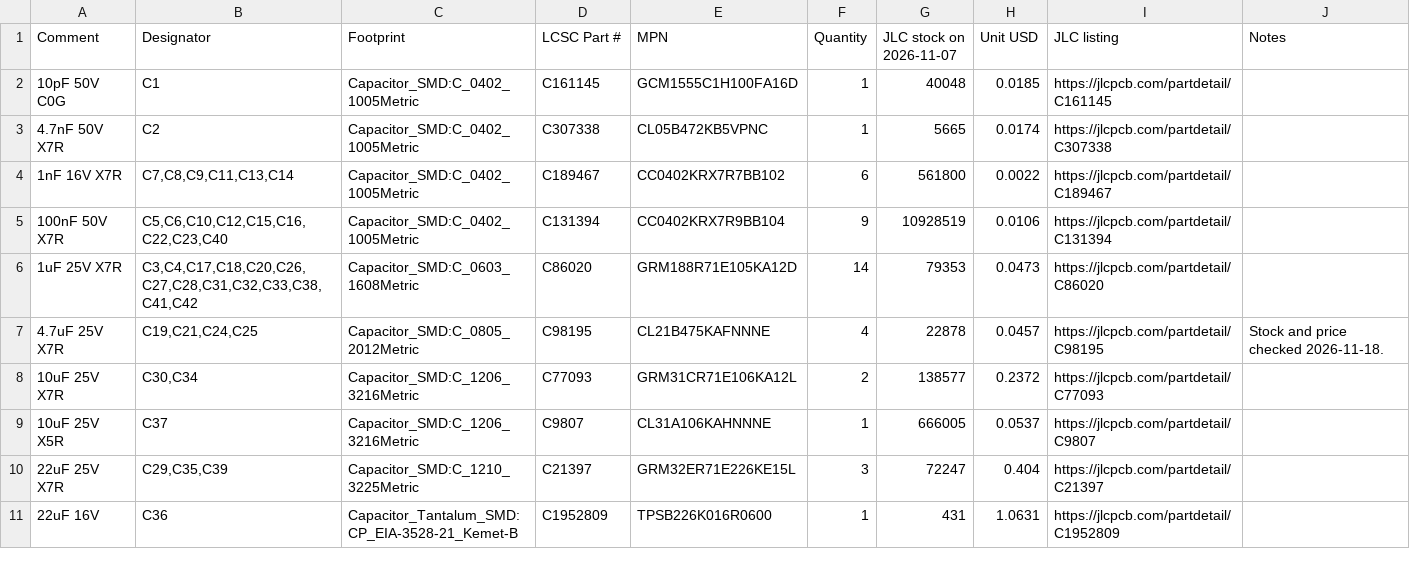
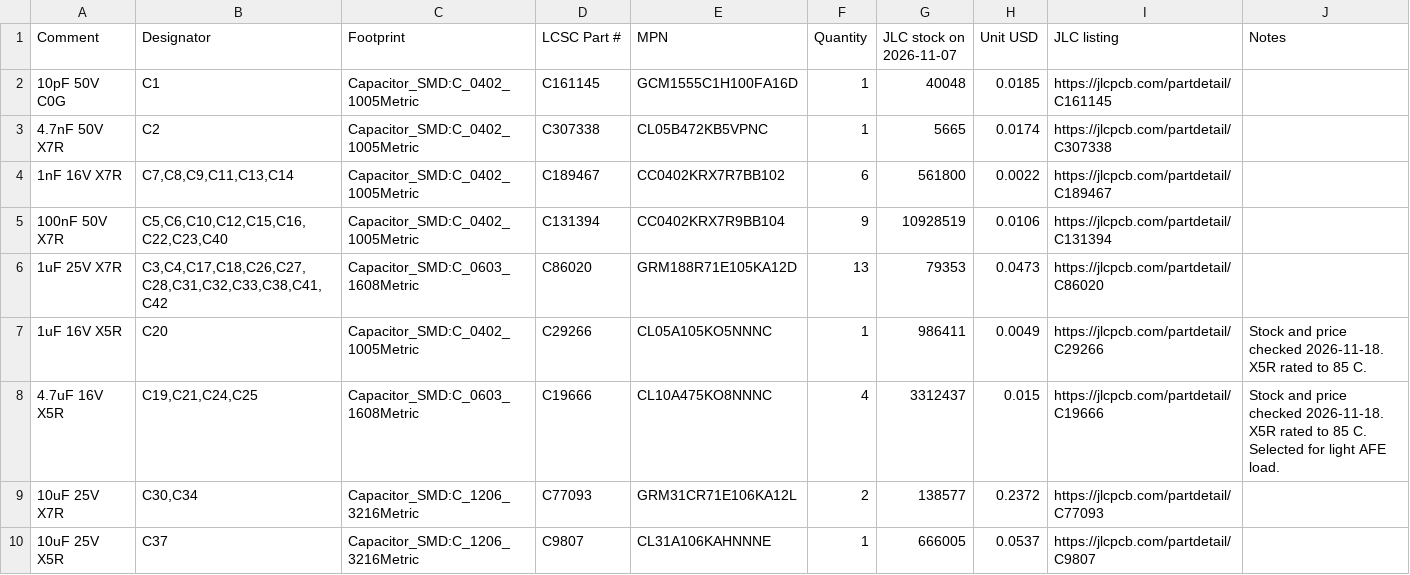
Before and after one commit to MAWoodMain/SigCapHW, a CSV file: BOM.csv, drawn as a sheet; only a part is shown; the shorter side is filled out with more unchanged rows.

Commit message:
Shrink LM27762 reservoir and flying capacitor footprints

```diff
--- a/BOM.csv
+++ b/BOM.csv
@@ -5,4 +5,5 @@ Comment,Designator,Footprint,LCSC Part #,MPN,Quantity,JLC stock on 2026-11-07,Un
 100nF 50V X7R,"C5,C6,C10,C12,C15,C16,C22,C23,C40",Capacitor_SMD:C_0402_1005Metric,C131394,CC0402KRX7R9BB104,9,10928519,0.0106,https://jlcpcb.com/partdetail/C131394,
-1uF 25V X7R,"C3,C4,C17,C18,C20,C26,C27,C28,C31,C32,C33,C38,C41,C42",Capacitor_SMD:C_0603_1608Metric,C86020,GRM188R71E105KA12D,14,79353,0.0473,https://jlcpcb.com/partdetail/C86020,
-4.7uF 25V X7R,"C19,C21,C24,C25",Capacitor_SMD:C_0805_2012Metric,C98195,CL21B475KAFNNNE,4,22878,0.0457,https://jlcpcb.com/partdetail/C98195,Stock and price checked 2026-11-18.
+1uF 25V X7R,"C3,C4,C17,C18,C26,C27,C28,C31,C32,C33,C38,C41,C42",Capacitor_SMD:C_0603_1608Metric,C86020,GRM188R71E105KA12D,13,79353,0.0473,https://jlcpcb.com/partdetail/C86020,
+1uF 16V X5R,C20,Capacitor_SMD:C_0402_1005Metric,C29266,CL05A105KO5NNNC,1,986411,0.0049,https://jlcpcb.com/partdetail/C29266,Stock and price checked 2026-11-18. X5R rated to 85 C.
+4.7uF 16V X5R,"C19,C21,C24,C25",Capacitor_SMD:C_0603_1608Metric,C19666,CL10A475KO8NNNC,4,3312437,0.015,https://jlcpcb.com/partdetail/C19666,Stock and price checked 2026-11-18. X5R rated to 85 C. Selected for light AFE load.
 10uF 25V X7R,"C30,C34",Capacitor_SMD:C_1206_3216Metric,C77093,GRM31CR71E106KA12L,2,138577,0.2372,https://jlcpcb.com/partdetail/C77093,
```
Also changed, not shown: 1 other file.
